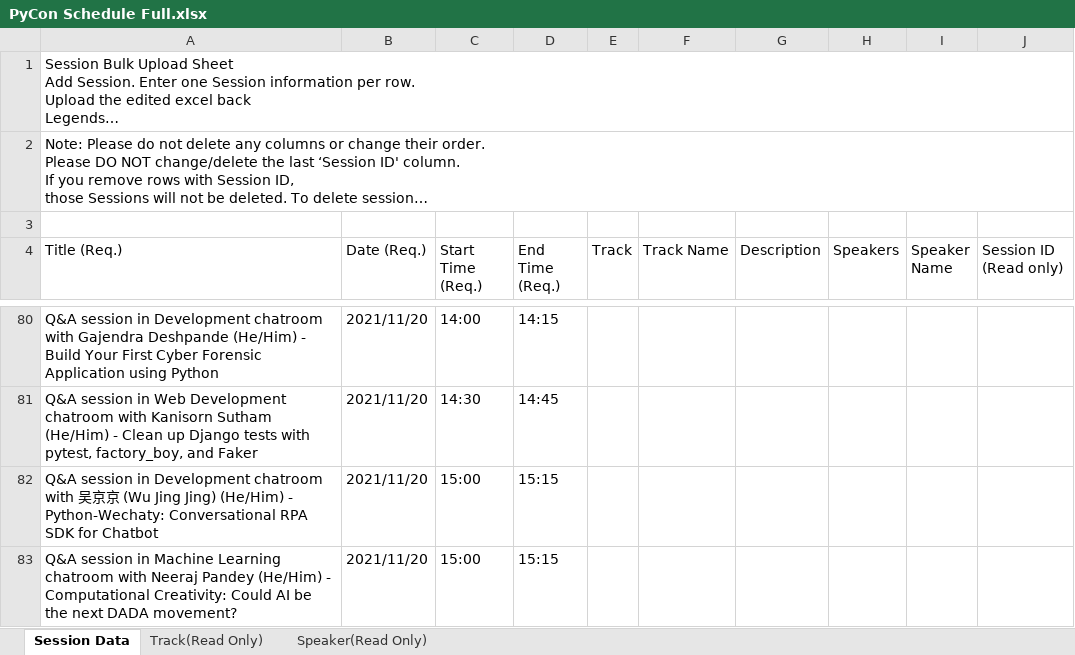
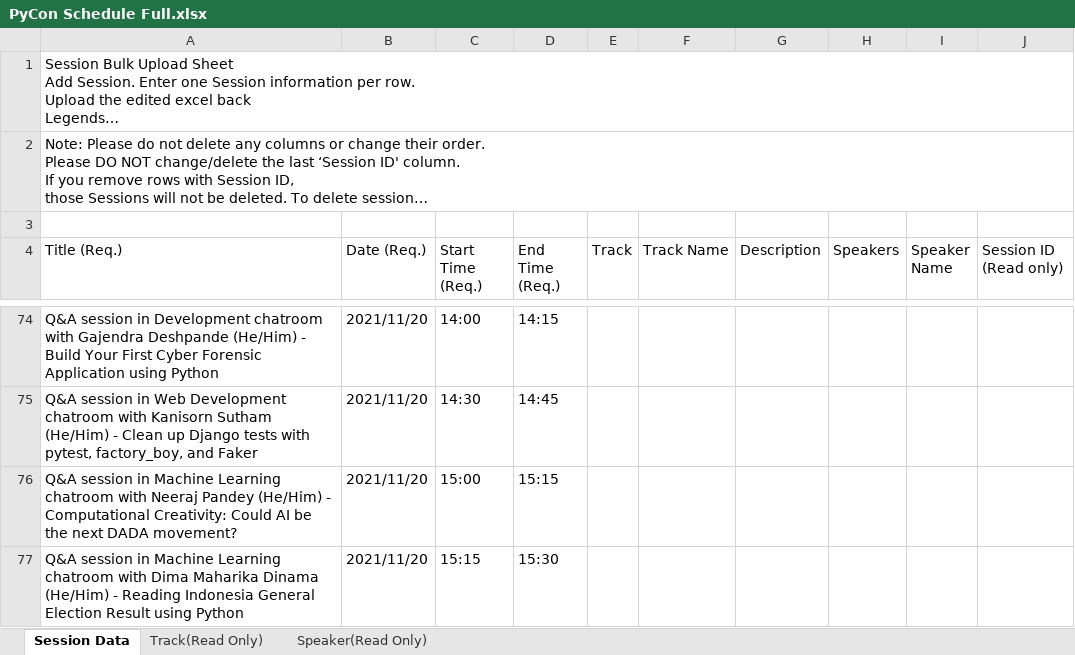
Before and after one commit to PyConTH/www2021, an Excel workbook: PyCon Schedule Full.xlsx, sheet Session Data, drawn as a sheet; only a part is shown, gaps mark what is left out; the shorter side is filled out with more unchanged rows; long unchanged cells end in …; values as stored, in another font and other column widths than the file's, no borders; charts and pictures not drawn; the diff covers the shown part only; the diff names each change by its address in the sheet, - before the commit and + after, or states it on an @@ line.

```diff
--- a/PyCon Schedule Full.xlsx (sheet Session Data)
+++ b/PyCon Schedule Full.xlsx (sheet Session Data)
-row 82: Q&A session in Development chatroom with 吴京京 (Wu Jing Jing) (He/Him) - Python-Wechaty: Conversational RPA SDK for Chatbot | 2021/11/20 | 15:00 | 15:15
```
Also changed, not shown: 10 removed rows and 2 edited cells elsewhere in this sheet, charts or pictures.
